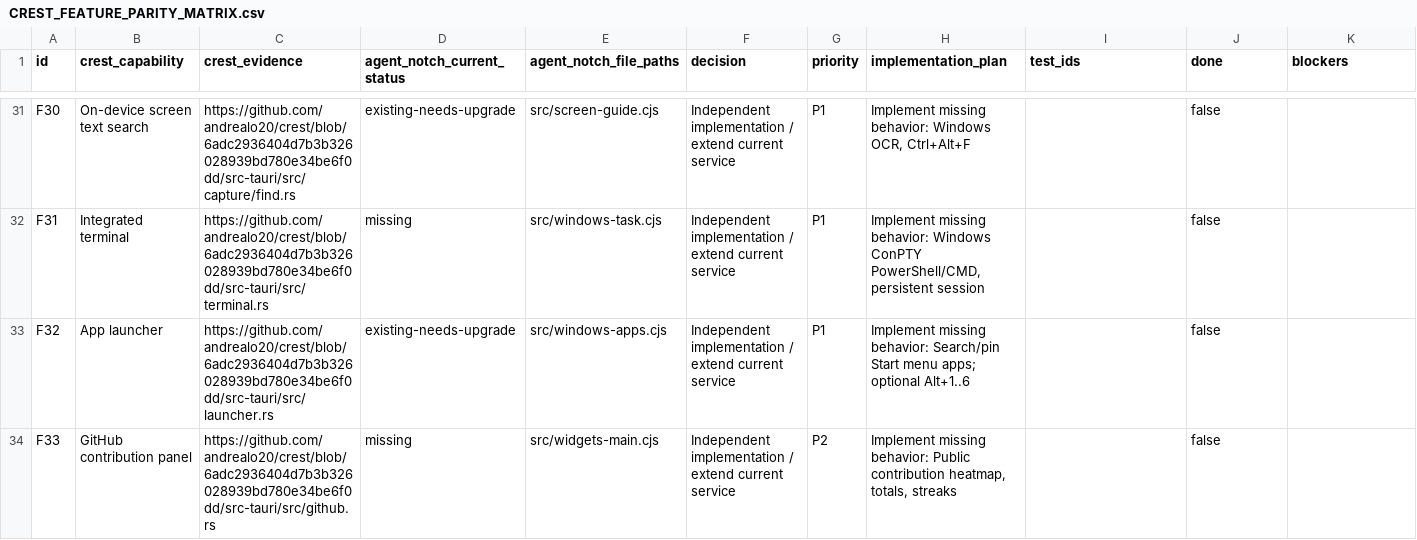
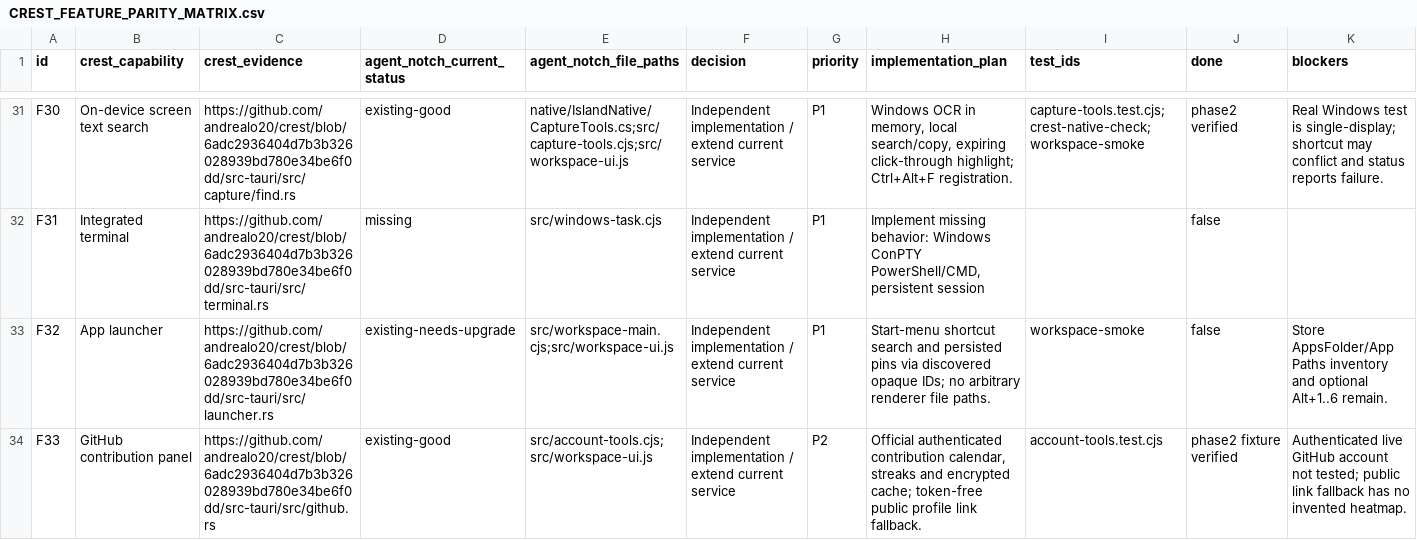
Before and after one commit to shravan-kumar-nalacharla/agent-notch, a CSV file: docs/crest-parity/CREST_FEATURE_PARITY_MATRIX.csv, drawn as a sheet; only a part is shown, gaps mark what is left out; the diff covers the shown part only; the diff names each change by its address in the sheet, - before the commit and + after, or states it on an @@ line.

Commit message:
Add core tools and secure calendar, capture, and provider integrations

```diff
--- a/docs/crest-parity/CREST_FEATURE_PARITY_MATRIX.csv
+++ b/docs/crest-parity/CREST_FEATURE_PARITY_MATRIX.csv
-D31 (agent_notch_current_status): existing-needs-upgrade
+D31 (agent_notch_current_status): existing-good
-E31 (agent_notch_file_paths): src/screen-guide.cjs
+E31 (agent_notch_file_paths): native/IslandNative/CaptureTools.cs;src/capture-tools.cjs;src/workspace-ui.js
-H31 (implementation_plan): Implement missing behavior: Windows OCR, Ctrl+Alt+F
+H31 (implementation_plan): Windows OCR in memory, local search/copy, expiring click-through highlight; Ctrl+Alt+F registration.
-I31 (test_ids): (empty)
+I31 (test_ids): capture-tools.test.cjs;crest-native-check;workspace-smoke
-J31 (done): false
+J31 (done): phase2 verified
-K31 (blockers): (empty)
+K31 (blockers): Real Windows test is single-display; shortcut may conflict and status reports failure.
-E33 (agent_notch_file_paths): src/windows-apps.cjs
+E33 (agent_notch_file_paths): src/workspace-main.cjs;src/workspace-ui.js
-H33 (implementation_plan): Implement missing behavior: Search/pin Start menu apps; optional Alt+1..6
+H33 (implementation_plan): Start-menu shortcut search and persisted pins via discovered opaque IDs; no arbitrary renderer file paths.
-I33 (test_ids): (empty)
+I33 (test_ids): workspace-smoke
-K33 (blockers): (empty)
+K33 (blockers): Store AppsFolder/App Paths inventory and optional Alt+1..6 remain.
-D34 (agent_notch_current_status): missing
+D34 (agent_notch_current_status): existing-good
-E34 (agent_notch_file_paths): src/widgets-main.cjs
+E34 (agent_notch_file_paths): src/account-tools.cjs;src/workspace-ui.js
-H34 (implementation_plan): Implement missing behavior: Public contribution heatmap, totals, streaks
+H34 (implementation_plan): Official authenticated contribution calendar, streaks and encrypted cache; token-free public profile link fallback.
-I34 (test_ids): (empty)
+I34 (test_ids): account-tools.test.cjs
-J34 (done): false
+J34 (done): phase2 fixture verified
-K34 (blockers): (empty)
+K34 (blockers): Authenticated live GitHub account not tested; public link fallback has no invented heatmap.
```
Also changed, not shown: 76 edited cells elsewhere in this file, 40 other files.
